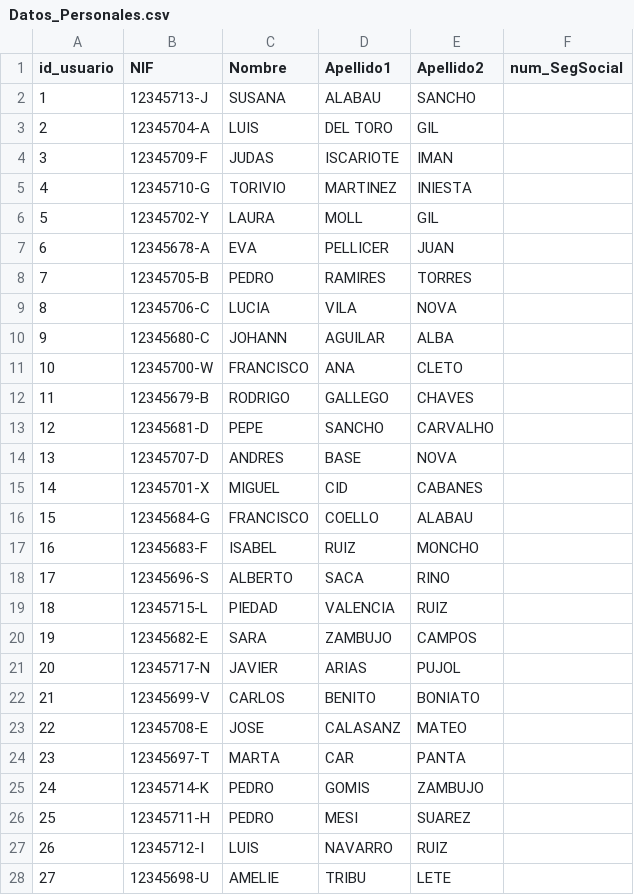
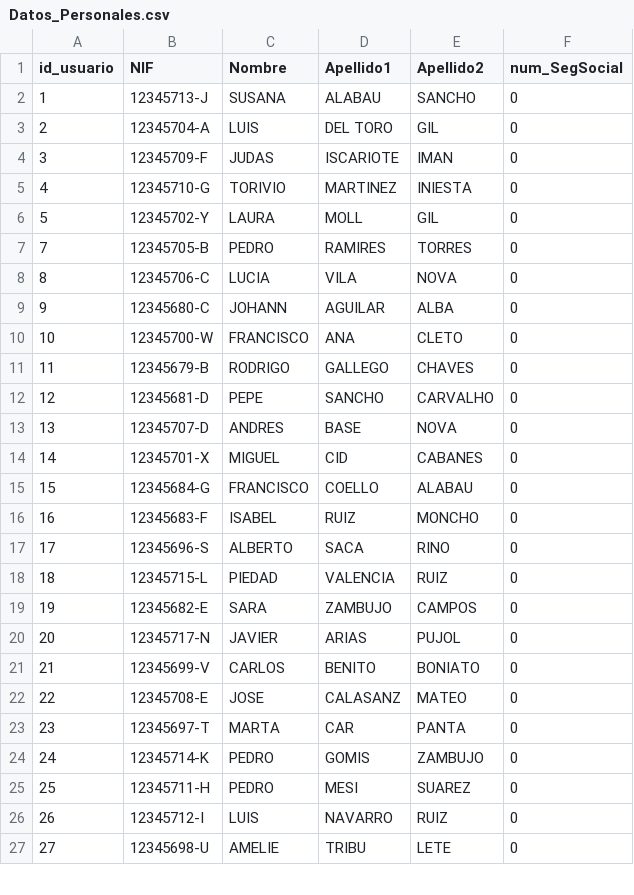
Before and after one commit to alumar8937/Reto1_GestorEmpresa, a CSV file: CSV/Datos_Personales.csv, drawn as a sheet; only a part is shown; the diff covers the shown part only.

```diff
--- a/CSV/Datos_Personales.csv
+++ b/CSV/Datos_Personales.csv
@@ -1,28 +1,27 @@
 id_usuario;NIF;Nombre;Apellido1;Apellido2;num_SegSocial
-1;12345713-J;SUSANA;ALABAU;SANCHO;
-2;12345704-A;LUIS;DEL TORO;GIL;
-3;12345709-F;JUDAS;ISCARIOTE;IMAN;
-4;12345710-G;TORIVIO;MARTINEZ;INIESTA;
-5;12345702-Y;LAURA;MOLL;GIL;
-6;12345678-A;EVA;PELLICER;JUAN;
-7;12345705-B;PEDRO;RAMIRES;TORRES;
-8;12345706-C;LUCIA;VILA;NOVA;
-9;12345680-C;JOHANN;AGUILAR;ALBA;
-10;12345700-W;FRANCISCO;ANA;CLETO;
-11;12345679-B;RODRIGO;GALLEGO;CHAVES;
-12;12345681-D;PEPE;SANCHO;CARVALHO;
-13;12345707-D;ANDRES;BASE;NOVA;
-14;12345701-X;MIGUEL;CID;CABANES;
-15;12345684-G;FRANCISCO;COELLO;ALABAU;
-16;12345683-F;ISABEL;RUIZ;MONCHO;
-17;12345696-S;ALBERTO;SACA;RINO;
-18;12345715-L;PIEDAD;VALENCIA;RUIZ;
-19;12345682-E;SARA;ZAMBUJO;CAMPOS;
-20;12345717-N;JAVIER;ARIAS;PUJOL;
-21;12345699-V;CARLOS;BENITO;BONIATO;
-22;12345708-E;JOSE;CALASANZ;MATEO;
-23;12345697-T;MARTA;CAR;PANTA;
-24;12345714-K;PEDRO;GOMIS;ZAMBUJO;
-25;12345711-H;PEDRO;MESI;SUAREZ;
-26;12345712-I;LUIS;NAVARRO;RUIZ;
-27;12345698-U;AMELIE;TRIBU;LETE;
+1;12345713-J;SUSANA;ALABAU;SANCHO;0
+2;12345704-A;LUIS;DEL TORO;GIL;0
+3;12345709-F;JUDAS;ISCARIOTE;IMAN;0
+4;12345710-G;TORIVIO;MARTINEZ;INIESTA;0
+5;12345702-Y;LAURA;MOLL;GIL;0
+7;12345705-B;PEDRO;RAMIRES;TORRES;0
+8;12345706-C;LUCIA;VILA;NOVA;0
+9;12345680-C;JOHANN;AGUILAR;ALBA;0
+10;12345700-W;FRANCISCO;ANA;CLETO;0
+11;12345679-B;RODRIGO;GALLEGO;CHAVES;0
+12;12345681-D;PEPE;SANCHO;CARVALHO;0
+13;12345707-D;ANDRES;BASE;NOVA;0
+14;12345701-X;MIGUEL;CID;CABANES;0
+15;12345684-G;FRANCISCO;COELLO;ALABAU;0
+16;12345683-F;ISABEL;RUIZ;MONCHO;0
+17;12345696-S;ALBERTO;SACA;RINO;0
+18;12345715-L;PIEDAD;VALENCIA;RUIZ;0
+19;12345682-E;SARA;ZAMBUJO;CAMPOS;0
+20;12345717-N;JAVIER;ARIAS;PUJOL;0
+21;12345699-V;CARLOS;BENITO;BONIATO;0
+22;12345708-E;JOSE;CALASANZ;MATEO;0
+23;12345697-T;MARTA;CAR;PANTA;0
+24;12345714-K;PEDRO;GOMIS;ZAMBUJO;0
+25;12345711-H;PEDRO;MESI;SUAREZ;0
+26;12345712-I;LUIS;NAVARRO;RUIZ;0
+27;12345698-U;AMELIE;TRIBU;LETE;0
```
Also changed, not shown: 2 edited cells elsewhere in this file, CSV/Datos_Empresa.csv, 5 other files.
